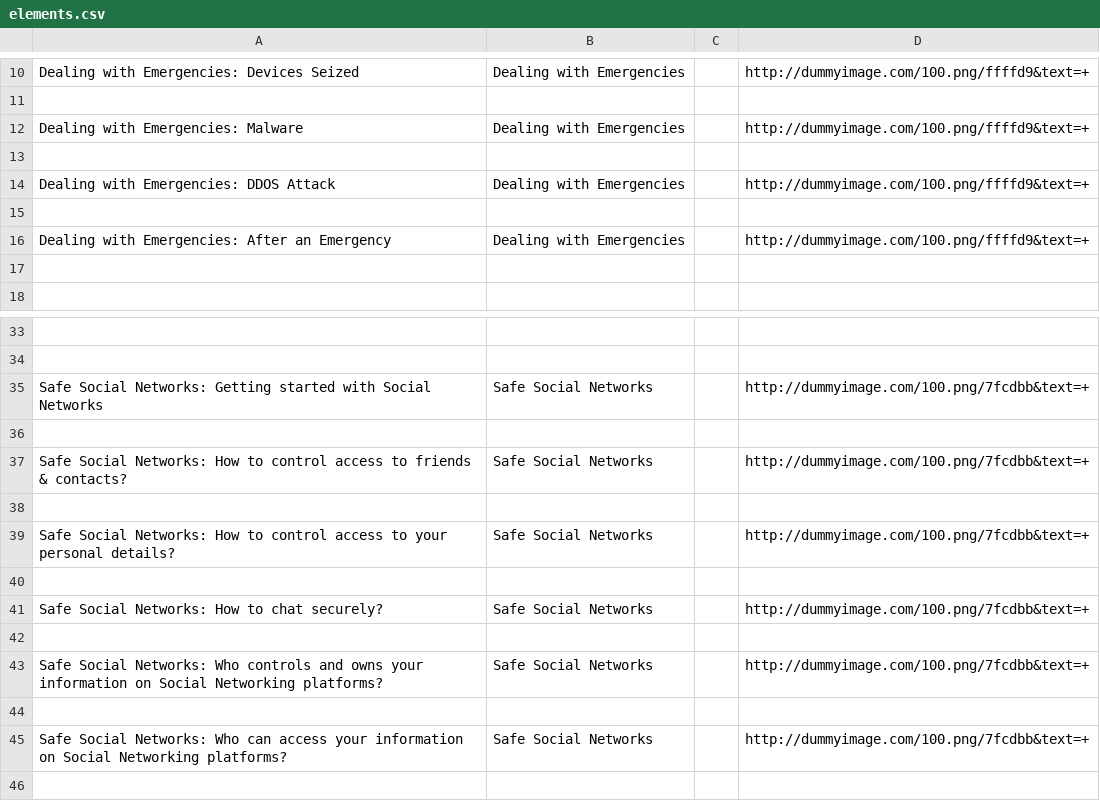
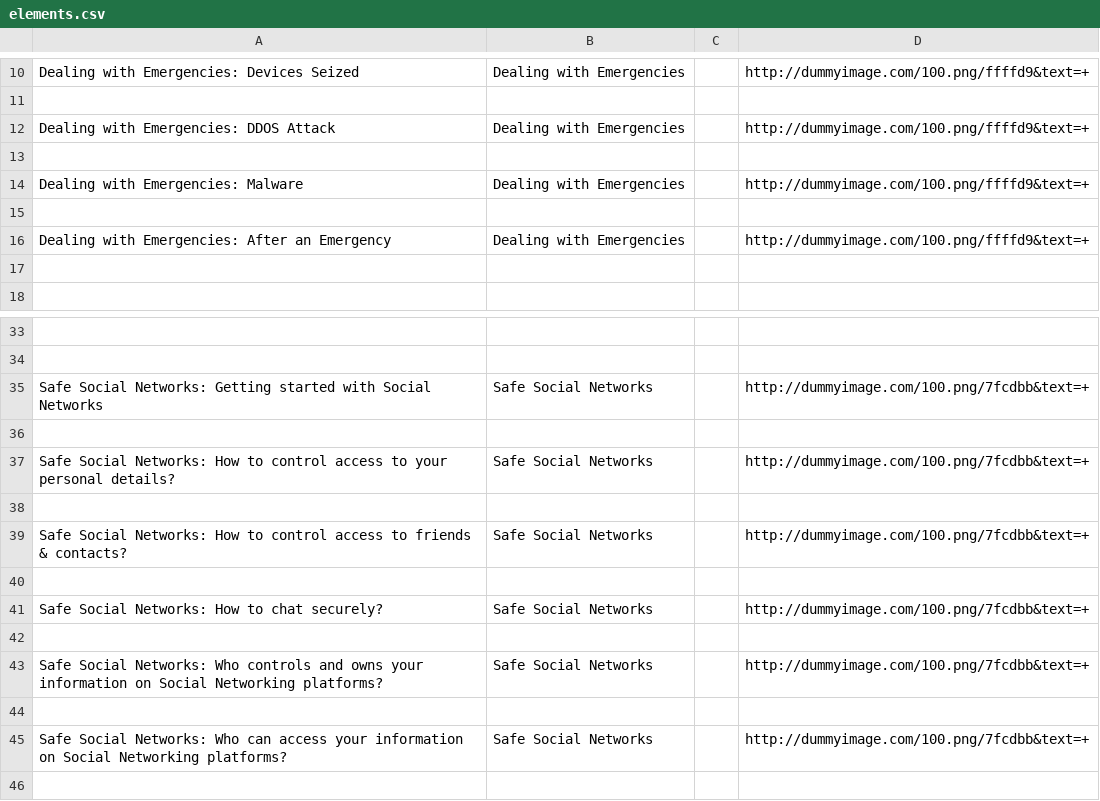
Before and after one commit to iilab/openmentoring-web, a CSV file: citizen/elements.csv, drawn as a sheet; only a part is shown, gaps mark what is left out.

```diff
--- a/citizen/elements.csv
+++ b/citizen/elements.csv
@@ -11,5 +11,5 @@ Dealing with Emergencies: Devices Seized,Dealing with Emergencies,,http://dummyi
 
+Dealing with Emergencies: DDOS Attack,Dealing with Emergencies,,http://dummyimage.com/100.png/ffffd9&text=+
+
 Dealing with Emergencies: Malware,Dealing with Emergencies,,http://dummyimage.com/100.png/ffffd9&text=+
-
-Dealing with Emergencies: DDOS Attack,Dealing with Emergencies,,http://dummyimage.com/100.png/ffffd9&text=+
 
@@ -36,5 +36,5 @@ Safe Social Networks: Getting started with Social Networks,Safe Social Networks,
 
+Safe Social Networks: How to control access to your personal details?,Safe Social Networks,,http://dummyimage.com/100.png/7fcdbb&text=+
+
 Safe Social Networks: How to control access to friends & contacts?,Safe Social Networks,,http://dummyimage.com/100.png/7fcdbb&text=+
-
-Safe Social Networks: How to control access to your personal details?,Safe Social Networks,,http://dummyimage.com/100.png/7fcdbb&text=+
 
```
Also changed, not shown: journo/elements.csv, 40 other files.
